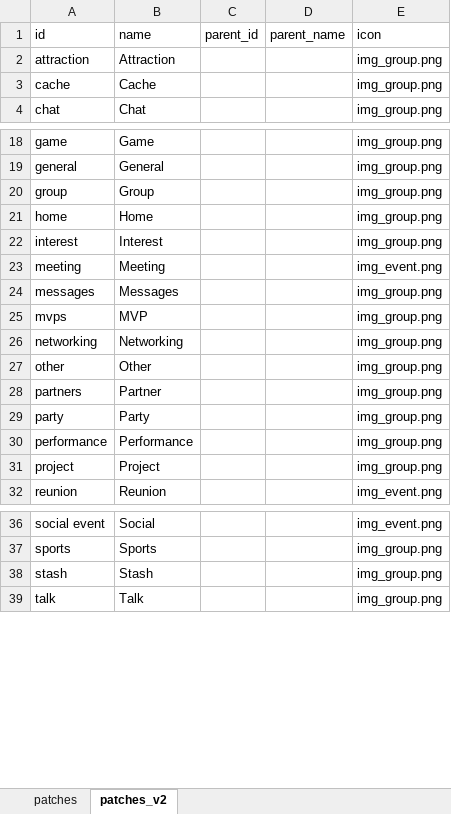
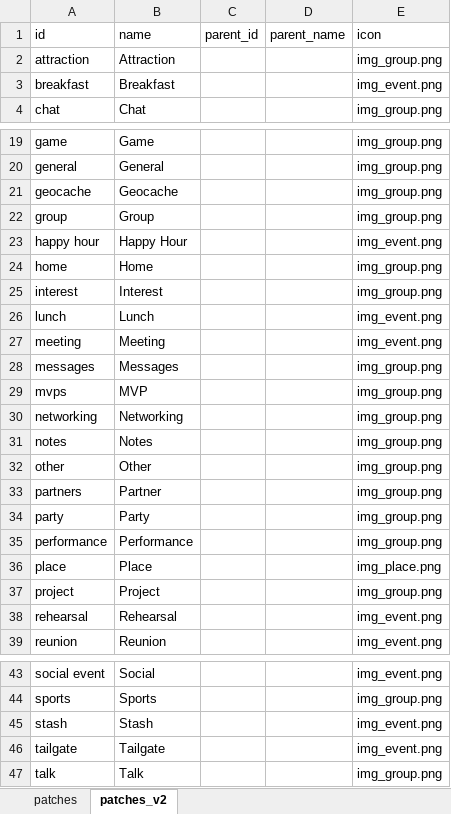
Before and after one commit to 3meters/proxibase, an Excel workbook: tools/categories/category_list.xlsx, sheet patches_v2, drawn as a sheet; only a part is shown, gaps mark what is left out; values as stored, in another font and other column widths than the file's, no borders; table styles not drawn; removed rows and columns are numbered as before the commit, all else as after; the diff covers the shown part only; the diff names each change by its address in the sheet, - before the commit and + after, or states it on an @@ line.

Commit message:
- added patch categories.

```diff
--- a/tools/categories/category_list.xlsx (sheet patches_v2)
+++ b/tools/categories/category_list.xlsx (sheet patches_v2)
-row 3: cache | Cache |  |  | img_group.png
+row 3: breakfast | Breakfast |  |  | img_event.png
+row 21: geocache | Geocache |  |  | img_group.png
+row 23: happy hour | Happy Hour |  |  | img_event.png
+row 26: lunch | Lunch |  |  | img_event.png
+row 31: notes | Notes |  |  | img_group.png
+row 36: place | Place |  |  | img_place.png
+row 38: rehearsal | Rehearsal |  |  | img_event.png
-E45 (icon): img_group.png
+E45 (icon): img_event.png
+row 46: tailgate | Tailgate |  |  | img_event.png
```
Also changed, not shown: 1 added row elsewhere in this sheet, 3 other files.
